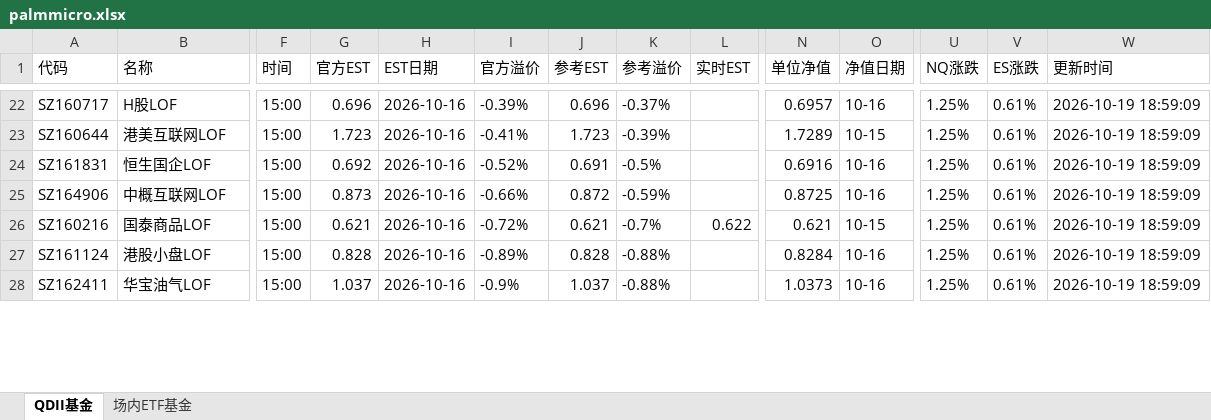
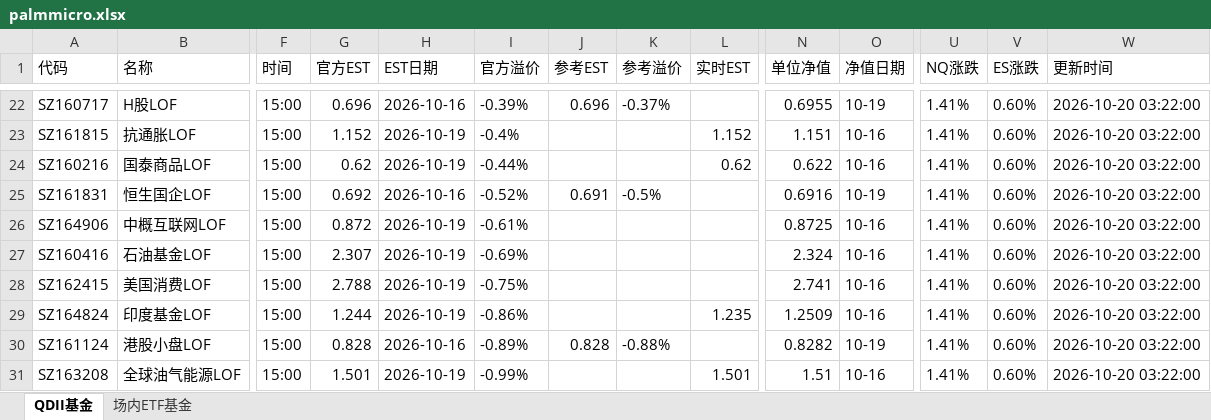
Before and after one commit to codes84/etf-monitor, an Excel workbook: palmmicro.xlsx, sheet QDII基金, drawn as a sheet; only a part is shown, gaps mark what is left out; values as stored, in another font and other column widths than the file's, no borders; removed rows and columns are numbered as before the commit, all else as after; rows hold the shown columns only; the diff covers the shown part only; the diff names each change by its address in the sheet, - before the commit and + after, or states it on an @@ line.

```diff
--- a/palmmicro.xlsx (sheet QDII基金)
+++ b/palmmicro.xlsx (sheet QDII基金)
-N22 (单位净值): 0.6957
+N22 (单位净值): 0.6955
-O22 (净值日期): 10-16
+O22 (净值日期): 10-19
-U22 (NQ涨跌): 1.25%
+U22 (NQ涨跌): 1.41%
-V22 (ES涨跌): 0.61%
+V22 (ES涨跌): 0.60%
-W22 (更新时间): 2026-10-19 18:59:09
+W22 (更新时间): 2026-10-20 03:22:00
-row 23: SZ160644 | 港美互联网LOF | 15:00 | 1.723 | 2026-10-16 | -0.41% | 1.723 | -0.39% |  | 1.7289 | 10-15 | 1.25% | 0.61% | 2026-10-19 18:59:09
+row 23: SZ161815 | 抗通胀LOF | 15:00 | 1.152 | 2026-10-19 | -0.4% |  |  | 1.152 | 1.151 | 10-16 | 1.41% | 0.60% | 2026-10-20 03:22:00
+row 24: SZ160216 | 国泰商品LOF | 15:00 | 0.62 | 2026-10-19 | -0.44% |  |  | 0.62 | 0.622 | 10-16 | 1.41% | 0.60% | 2026-10-20 03:22:00
-O25 (净值日期): 10-16
+O25 (净值日期): 10-19
-U25:U26 (NQ涨跌): 1.25%
+U25:U26 (NQ涨跌): 1.41%
-V25:V26 (ES涨跌): 0.61%
+V25:V26 (ES涨跌): 0.60%
-W25:W26 (更新时间): 2026-10-19 18:59:09
+W25:W26 (更新时间): 2026-10-20 03:22:00
-G26 (官方EST): 0.873
+G26 (官方EST): 0.872
-H26 (EST日期): 2026-10-16
+H26 (EST日期): 2026-10-19
-I26 (官方溢价): -0.66%
+I26 (官方溢价): -0.61%
-J26 (参考EST): 0.872
+J26 (参考EST): (empty)
-K26 (参考溢价): -0.59%
+K26 (参考溢价): (empty)
-row 26: SZ160216 | 国泰商品LOF | 15:00 | 0.621 | 2026-10-16 | -0.72% | 0.621 | -0.7% | 0.622 | 0.621 | 10-15 | 1.25% | 0.61% | 2026-10-19 18:59:09
+row 27: SZ160416 | 石油基金LOF | 15:00 | 2.307 | 2026-10-19 | -0.69% |  |  |  | 2.324 | 10-16 | 1.41% | 0.60% | 2026-10-20 03:22:00
+row 28: SZ162415 | 美国消费LOF | 15:00 | 2.788 | 2026-10-19 | -0.75% |  |  |  | 2.741 | 10-16 | 1.41% | 0.60% | 2026-10-20 03:22:00
+row 29: SZ164824 | 印度基金LOF | 15:00 | 1.244 | 2026-10-19 | -0.86% |  |  | 1.235 | 1.2509 | 10-16 | 1.41% | 0.60% | 2026-10-20 03:22:00
-N30 (单位净值): 0.8284
+N30 (单位净值): 0.8282
-O30 (净值日期): 10-16
+O30 (净值日期): 10-19
-U30 (NQ涨跌): 1.25%
+U30 (NQ涨跌): 1.41%
-V30 (ES涨跌): 0.61%
+V30 (ES涨跌): 0.60%
-W30 (更新时间): 2026-10-19 18:59:09
+W30 (更新时间): 2026-10-20 03:22:00
-row 28: SZ162411 | 华宝油气LOF | 15:00 | 1.037 | 2026-10-16 | -0.9% | 1.037 | -0.88% |  | 1.0373 | 10-16 | 1.25% | 0.61% | 2026-10-19 18:59:09
+row 31: SZ163208 | 全球油气能源LOF | 15:00 | 1.501 | 2026-10-19 | -0.99% |  |  | 1.501 | 1.51 | 10-16 | 1.41% | 0.60% | 2026-10-20 03:22:00
```
Also changed, not shown: 10 added rows, 13 removed rows and 126 edited cells elsewhere in this sheet, sheet 场内ETF基金, 1 other file.
